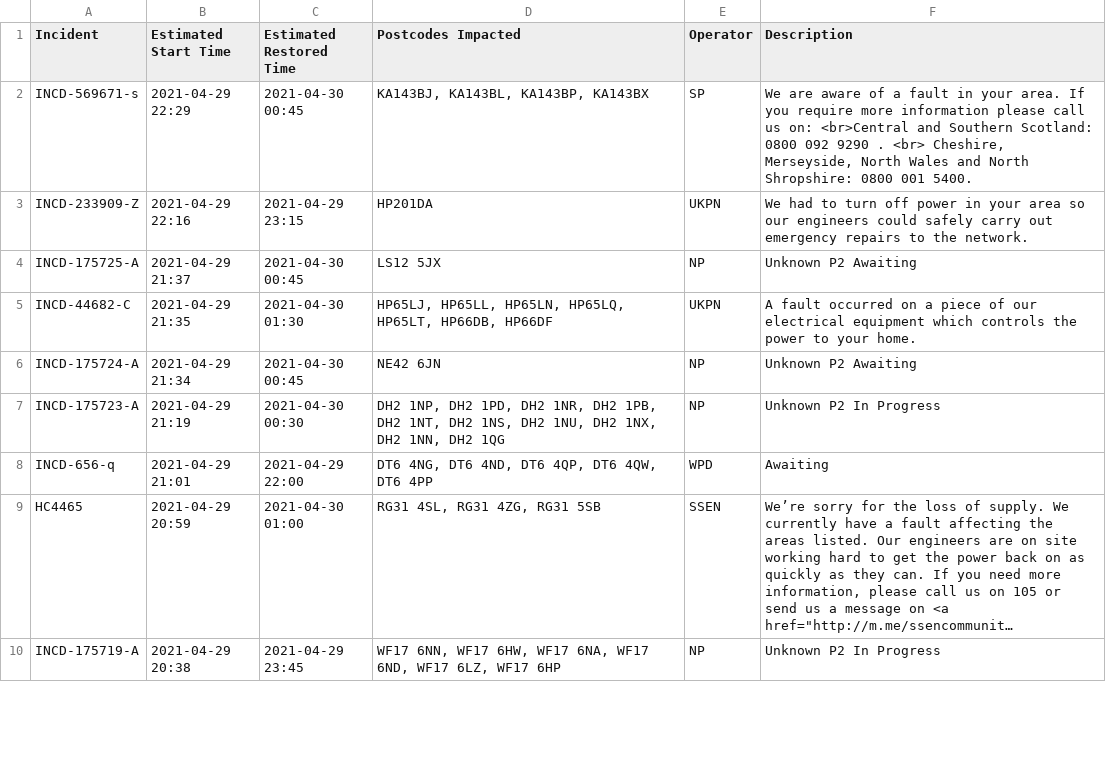
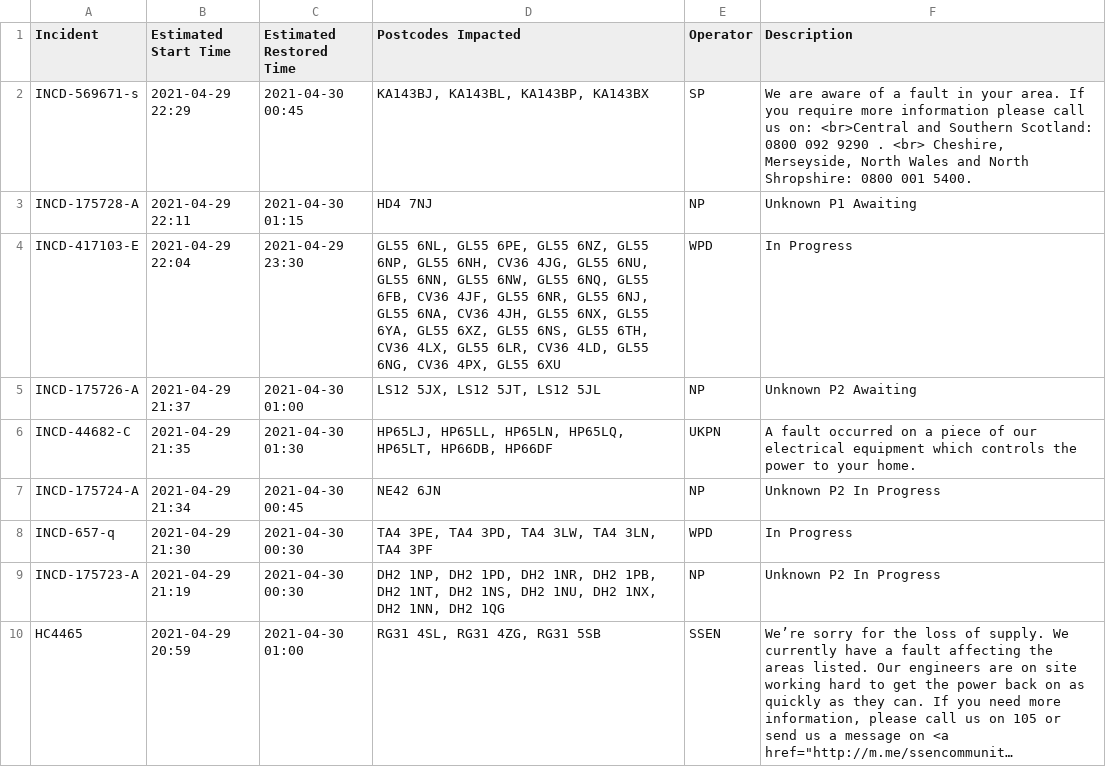
Before and after one commit to OSUKED/Outage-Watch, a CSV file: docs/data/outages.csv, drawn as a sheet; only a part is shown; long unchanged cells end in …; removed rows and columns are numbered as before the commit, all else as after; the diff covers the shown part only; the diff names each change by its address in the sheet, - before the commit and + after, or states it on an @@ line.

```diff
--- a/docs/data/outages.csv
+++ b/docs/data/outages.csv
-row 3: INCD-233909-Z | 2021-04-29 22:16 | 2021-04-29 23:15 | HP201DA | UKPN | We had to turn off power in your area so our engineers could safely carry out emergency repairs to the network.
+row 3: INCD-175728-A | 2021-04-29 22:11 | 2021-04-30 01:15 | HD4 7NJ | NP | Unknown P1 Awaiting
+row 4: INCD-417103-E | 2021-04-29 22:04 | 2021-04-29 23:30 | GL55 6NL, GL55 6PE, GL55 6NZ, GL55 6NP, GL55 6NH, CV36 4JG, GL55 6NU, GL55 6NN, GL55 6NW, GL55 6NQ, GL55 6FB, CV36 4JF, GL55 6NR, GL55 6NJ, GL55 6NA, CV36 4JH, GL55 6NX, GL55 6YA, GL55 6XZ, GL55 6NS, GL55 6TH, CV36 4LX, GL55 6LR, CV36 4LD, GL55 6NG, CV36 4PX, GL55 6XU | WPD | In Progress
-A5 (Incident): INCD-175725-A
+A5 (Incident): INCD-175726-A
-C5 (Estimated Restored Time): 2021-04-30 00:45
+C5 (Estimated Restored Time): 2021-04-30 01:00
-D5 (Postcodes Impacted): LS12 5JX
+D5 (Postcodes Impacted): LS12 5JX, LS12 5JT, LS12 5JL
-F7 (Description): Unknown P2 Awaiting
+F7 (Description): Unknown P2 In Progress
+row 8: INCD-657-q | 2021-04-29 21:30 | 2021-04-30 00:30 | TA4 3PE, TA4 3PD, TA4 3LW, TA4 3LN, TA4 3PF | WPD | In Progress
-row 8: INCD-656-q | 2021-04-29 21:01 | 2021-04-29 22:00 | DT6 4NG, DT6 4ND, DT6 4QP, DT6 4QW, DT6 4PP | WPD | Awaiting
-row 10: INCD-175719-A | 2021-04-29 20:38 | 2021-04-29 23:45 | WF17 6NN, WF17 6HW, WF17 6NA, WF17 6ND, WF17 6LZ, WF17 6HP | NP | Unknown P2 In Progress
```
Also changed, not shown: 3 added rows, 9 removed rows, 12 moved rows and 6 edited cells elsewhere in this file, 8 other files.
